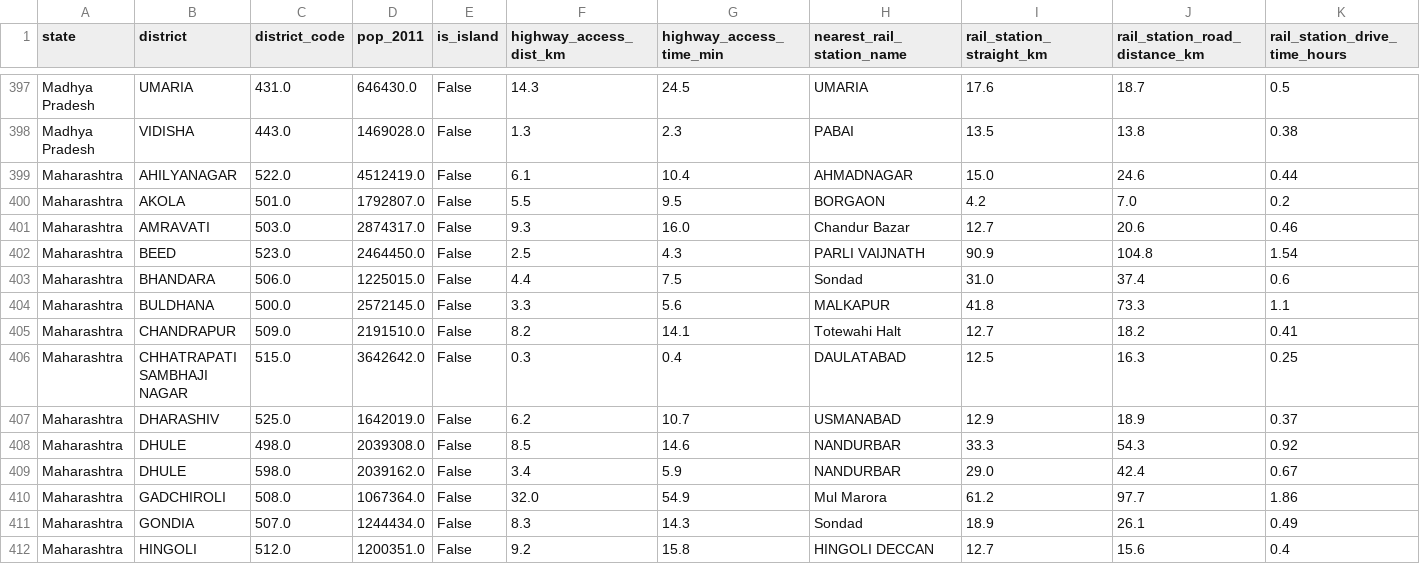
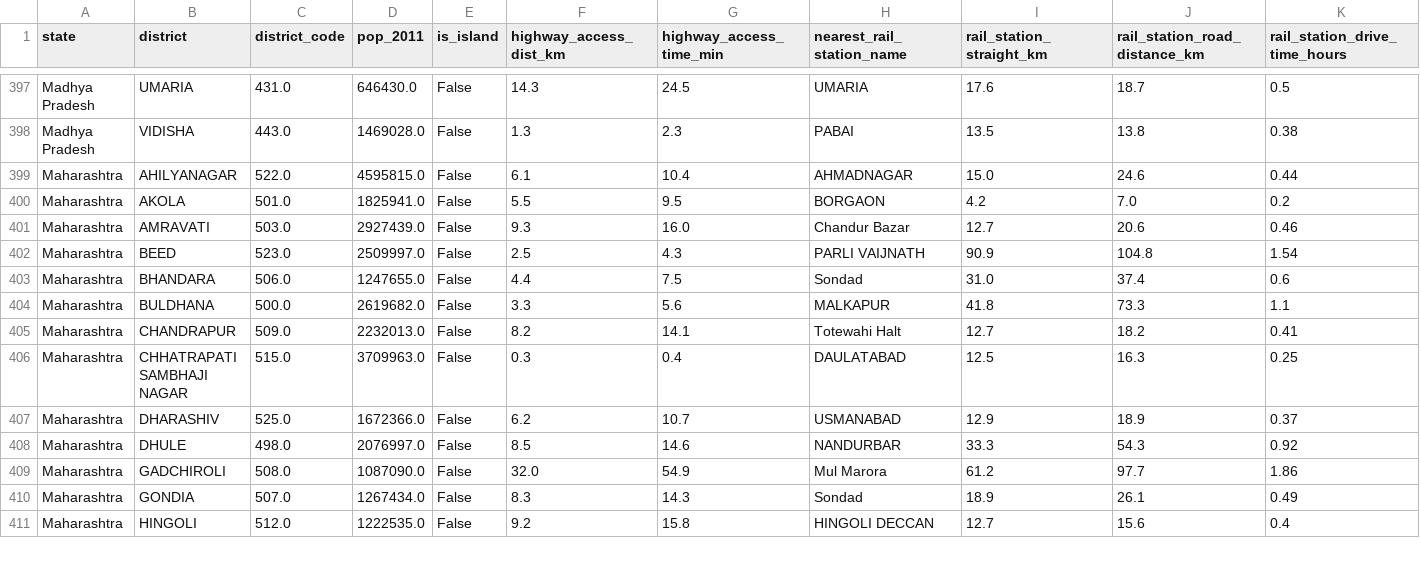
Before and after one commit to subhams07/gisindia4logistics, a CSV file: data/analysis/nh_district_travel_time_summary.csv, drawn as a sheet; only a part is shown, gaps mark what is left out; removed rows and columns are numbered as before the commit, all else as after; rows hold the shown columns only; the diff covers the shown part only; the diff names each change by its address in the sheet, - before the commit and + after, or states it on an @@ line.

```diff
--- a/data/analysis/nh_district_travel_time_summary.csv
+++ b/data/analysis/nh_district_travel_time_summary.csv
-D399 (pop_2011): 4512419.0
+D399 (pop_2011): 4595815.0
-D400 (pop_2011): 1792807.0
+D400 (pop_2011): 1825941.0
-D401 (pop_2011): 2874317.0
+D401 (pop_2011): 2927439.0
-D402 (pop_2011): 2464450.0
+D402 (pop_2011): 2509997.0
-D403 (pop_2011): 1225015.0
+D403 (pop_2011): 1247655.0
-D404 (pop_2011): 2572145.0
+D404 (pop_2011): 2619682.0
-D405 (pop_2011): 2191510.0
+D405 (pop_2011): 2232013.0
-D406 (pop_2011): 3642642.0
+D406 (pop_2011): 3709963.0
-D407 (pop_2011): 1642019.0
+D407 (pop_2011): 1672366.0
-D408 (pop_2011): 2039308.0
+D408 (pop_2011): 2076997.0
-row 409: Maharashtra | DHULE | 598.0 | 2039162.0 | False | 3.4 | 5.9 | NANDURBAR | 29.0 | 42.4 | 0.67
-D409 (pop_2011): 1067364.0
+D409 (pop_2011): 1087090.0
-D410 (pop_2011): 1244434.0
+D410 (pop_2011): 1267434.0
-D411 (pop_2011): 1200351.0
+D411 (pop_2011): 1222535.0
```
Also changed, not shown: 23 edited cells elsewhere in this file, data/analysis/india_district_access_summary.csv, data/analysis/maharashtra_district_access_summary.csv, 45 other files.
